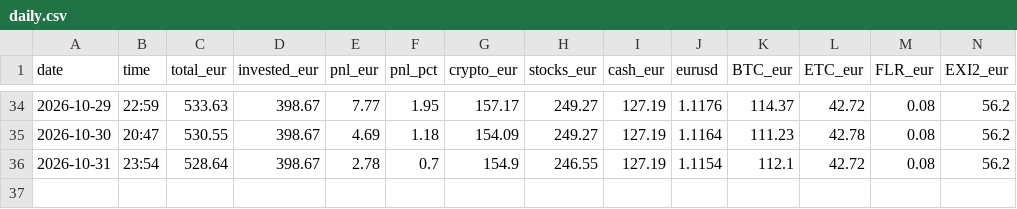
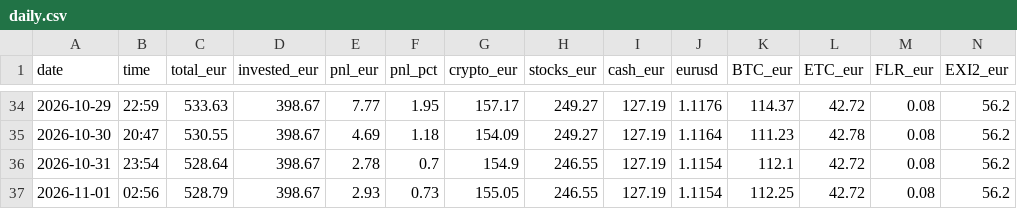
Before and after one commit to asparuhtah/bot, a CSV file: docs/invest/daily.csv, drawn as a sheet; only a part is shown, gaps mark what is left out; rows hold the shown columns only; the diff names each change by its address in the sheet, - before the commit and + after, or states it on an @@ line.

```diff
--- a/docs/invest/daily.csv
+++ b/docs/invest/daily.csv
+row 37: 2026-11-01 | 02:56 | 528.79 | 398.67 | 2.93 | 0.73 | 155.05 | 246.55 | 127.19 | 1.1154 | 112.25 | 42.72 | 0.08 | 56.2
```
Also changed, not shown: docs/invest/latest.csv, docs/invest/prices_hourly.csv, 2 other files.
